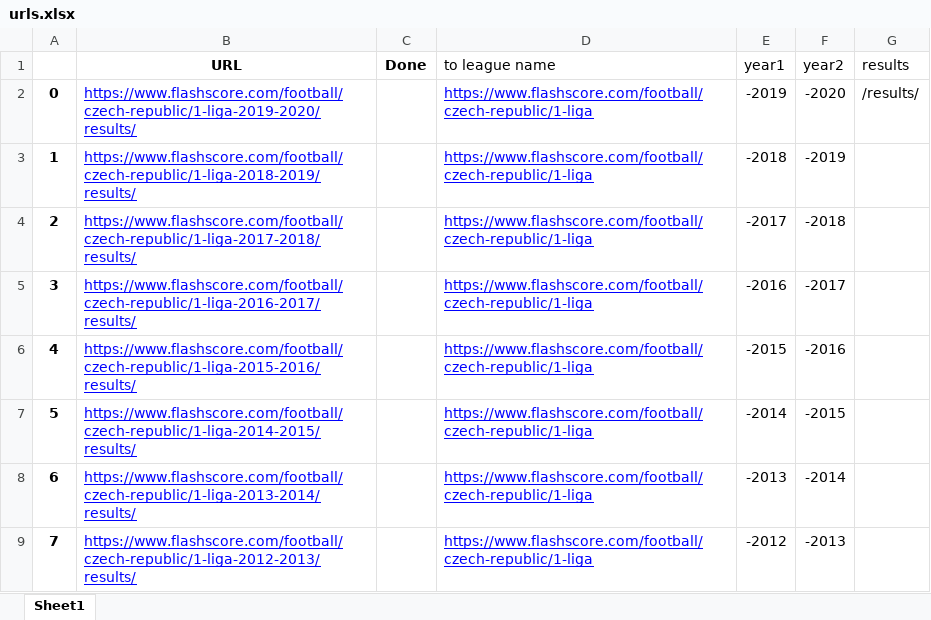
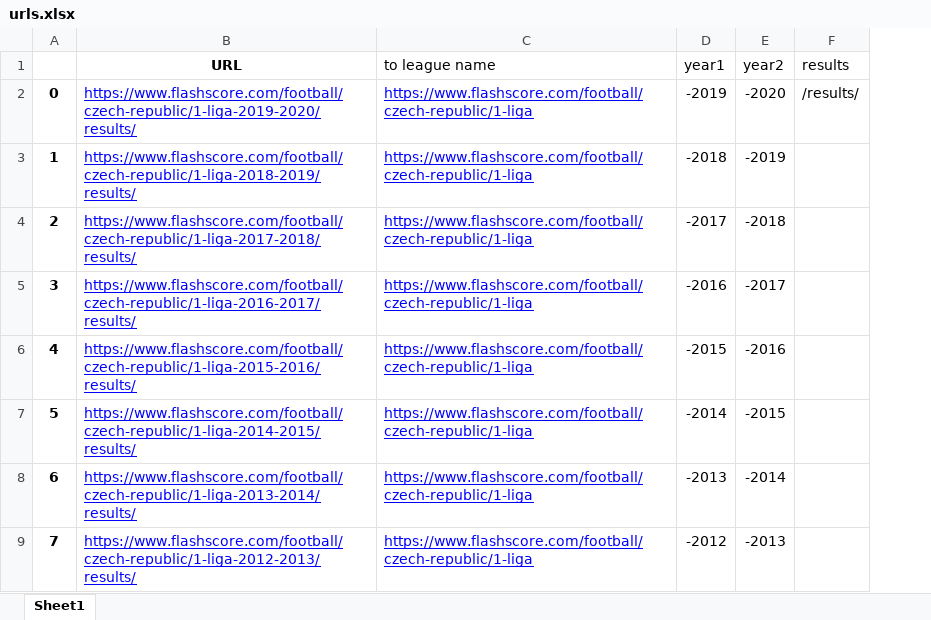
Before and after one commit to msarnacki/flashscore-scraper, an Excel workbook: urls.xlsx, sheet Sheet1, drawn as a sheet; only a part is shown; values as stored, in another font and other column widths than the file's, no borders; the diff names each change by its address in the sheet, - before the commit and + after, or states it on an @@ line.

Commit message:
updated getting urls from xlsx, fixed scraping stats

```diff
--- a/urls.xlsx (sheet Sheet1)
+++ b/urls.xlsx (sheet Sheet1)
-column C (Done), empty
```
Also changed, not shown: formulas that keep their value, 1 other file.
